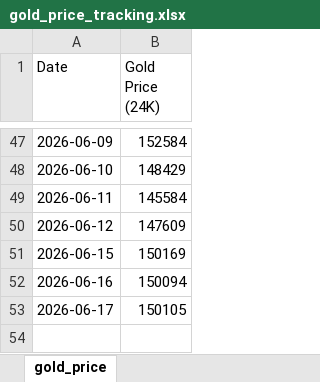
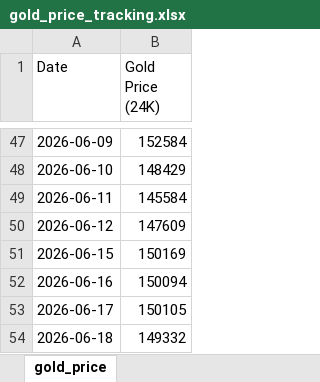
Before and after one commit to rastogiharshita/gold_price_alerts, an Excel workbook: gold_price_tracking.xlsx, sheet gold_price, drawn as a sheet; only a part is shown, gaps mark what is left out; values as stored, in another font and other column widths than the file's, no borders; the diff names each change by its address in the sheet, - before the commit and + after, or states it on an @@ line.

```diff
--- a/gold_price_tracking.xlsx (sheet gold_price)
+++ b/gold_price_tracking.xlsx (sheet gold_price)
+row 54: 2026-06-18 | 149332
```
